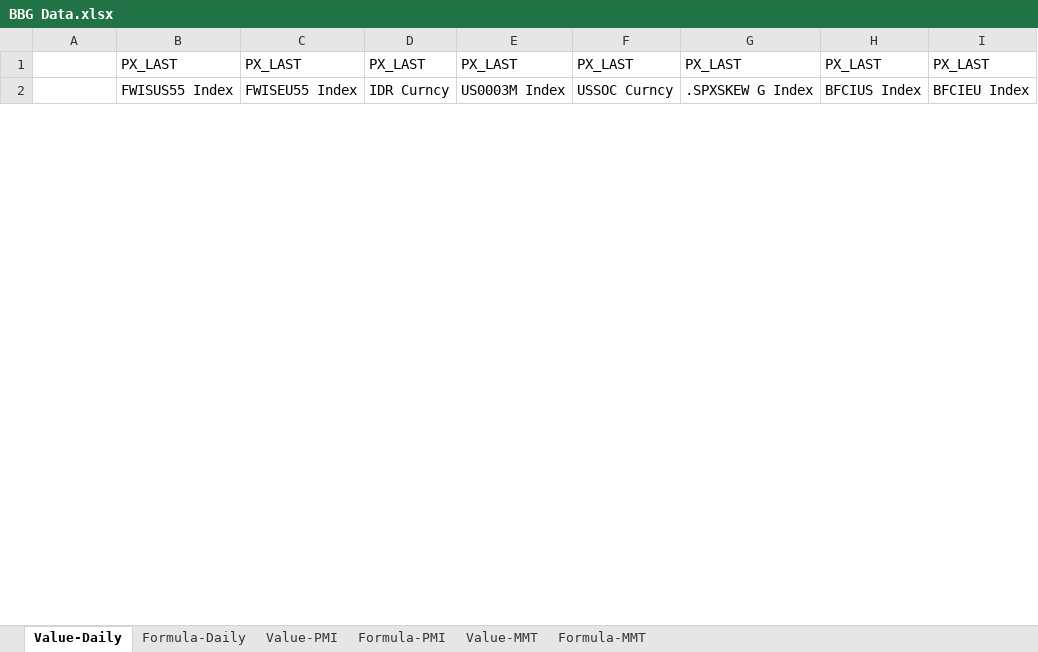
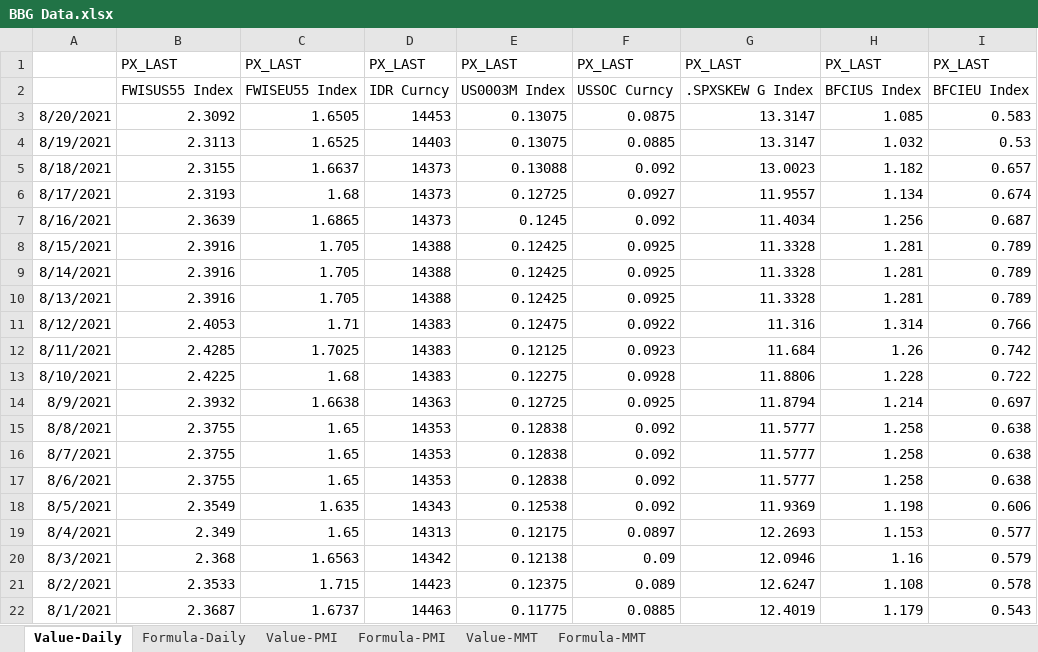
Before and after one commit to DT345/hello-world, an Excel workbook: BBG Data.xlsx, sheet Value-Daily, drawn as a sheet; only a part is shown; values as stored, in another font and other column widths than the file's, no borders; the diff covers the shown part only; the diff names each change by its address in the sheet, - before the commit and + after, or states it on an @@ line.

```diff
--- a/BBG Data.xlsx (sheet Value-Daily)
+++ b/BBG Data.xlsx (sheet Value-Daily)
+row 3: 8/20/2021 | 2.3092 | 1.6505 | 14453 | 0.13075 | 0.0875 | 13.3147 | 1.085 | 0.583
+row 4: 8/19/2021 | 2.3113 | 1.6525 | 14403 | 0.13075 | 0.0885 | 13.3147 | 1.032 | 0.53
+row 5: 8/18/2021 | 2.3155 | 1.6637 | 14373 | 0.13088 | 0.092 | 13.0023 | 1.182 | 0.657
+row 6: 8/17/2021 | 2.3193 | 1.68 | 14373 | 0.12725 | 0.0927 | 11.9557 | 1.134 | 0.674
+row 7: 8/16/2021 | 2.3639 | 1.6865 | 14373 | 0.1245 | 0.092 | 11.4034 | 1.256 | 0.687
+row 8: 8/15/2021 | 2.3916 | 1.705 | 14388 | 0.12425 | 0.0925 | 11.3328 | 1.281 | 0.789
+row 9: 8/14/2021 | 2.3916 | 1.705 | 14388 | 0.12425 | 0.0925 | 11.3328 | 1.281 | 0.789
+row 10: 8/13/2021 | 2.3916 | 1.705 | 14388 | 0.12425 | 0.0925 | 11.3328 | 1.281 | 0.789
+row 11: 8/12/2021 | 2.4053 | 1.71 | 14383 | 0.12475 | 0.0922 | 11.316 | 1.314 | 0.766
+row 12: 8/11/2021 | 2.4285 | 1.7025 | 14383 | 0.12125 | 0.0923 | 11.684 | 1.26 | 0.742
+row 13: 8/10/2021 | 2.4225 | 1.68 | 14383 | 0.12275 | 0.0928 | 11.8806 | 1.228 | 0.722
+row 14: 8/9/2021 | 2.3932 | 1.6638 | 14363 | 0.12725 | 0.0925 | 11.8794 | 1.214 | 0.697
+row 15: 8/8/2021 | 2.3755 | 1.65 | 14353 | 0.12838 | 0.092 | 11.5777 | 1.258 | 0.638
+row 16: 8/7/2021 | 2.3755 | 1.65 | 14353 | 0.12838 | 0.092 | 11.5777 | 1.258 | 0.638
+row 17: 8/6/2021 | 2.3755 | 1.65 | 14353 | 0.12838 | 0.092 | 11.5777 | 1.258 | 0.638
+row 18: 8/5/2021 | 2.3549 | 1.635 | 14343 | 0.12538 | 0.092 | 11.9369 | 1.198 | 0.606
+row 19: 8/4/2021 | 2.349 | 1.65 | 14313 | 0.12175 | 0.0897 | 12.2693 | 1.153 | 0.577
+row 20: 8/3/2021 | 2.368 | 1.6563 | 14342 | 0.12138 | 0.09 | 12.0946 | 1.16 | 0.579
+row 21: 8/2/2021 | 2.3533 | 1.715 | 14423 | 0.12375 | 0.089 | 12.6247 | 1.108 | 0.578
+row 22: 8/1/2021 | 2.3687 | 1.6737 | 14463 | 0.11775 | 0.0885 | 12.4019 | 1.179 | 0.543
```
Also changed, not shown: 28 added rows and 4 edited cells elsewhere in this sheet, sheet Formula-MMT, sheet Value-MMT, sheet Formula-Daily, sheet Value-PMI, sheet Formula-PMI, formulas that keep their value, 1 other file.
